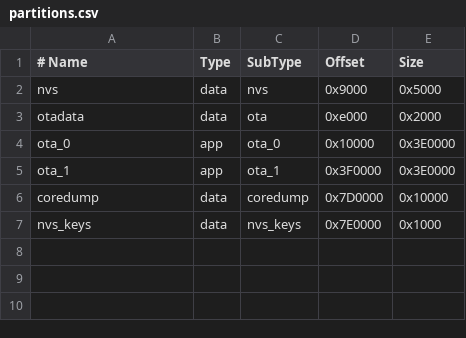
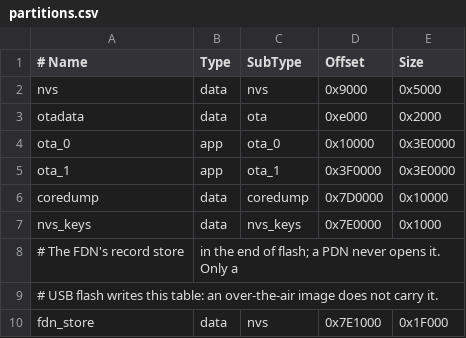
Before and after one commit to alleycatassetacquisitions/pdn, a CSV file: partitions.csv, drawn as a sheet.

Commit message:
fdn: record store in its own flash partition

```diff
--- a/partitions.csv
+++ b/partitions.csv
@@ -7 +7,4 @@ coredump, data,  coredump, 0x7D0000, 0x10000
 nvs_keys, data,  nvs_keys, 0x7E0000, 0x1000
+# The FDN's record store, in the end of flash; a PDN never opens it. Only a
+# USB flash writes this table: an over-the-air image does not carry it.
+fdn_store, data, nvs,      0x7E1000, 0x1F000
```
Also changed, not shown: 8 other files.
